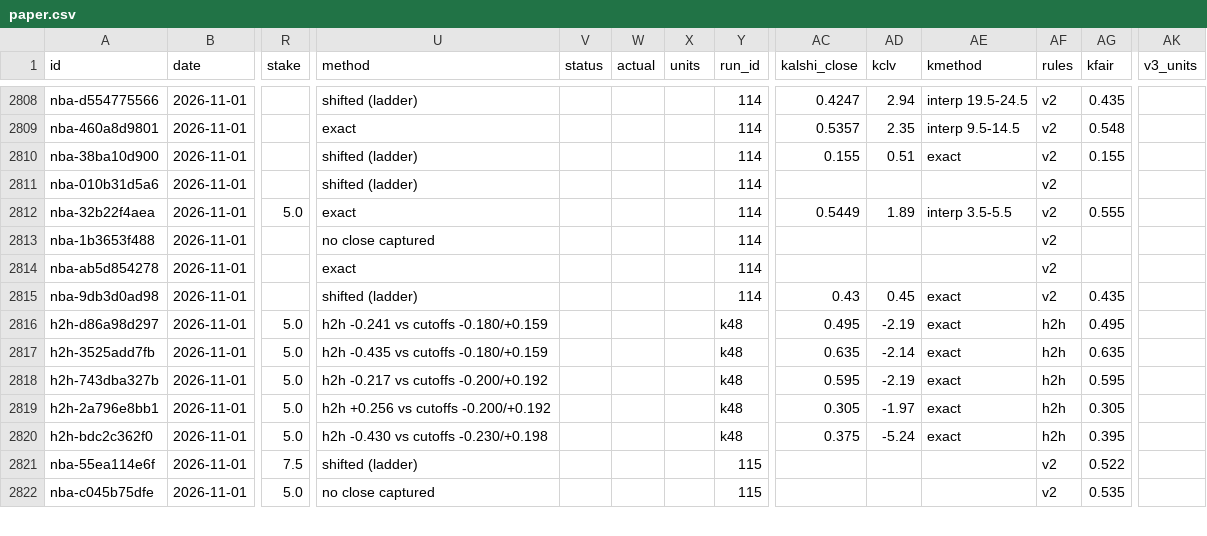
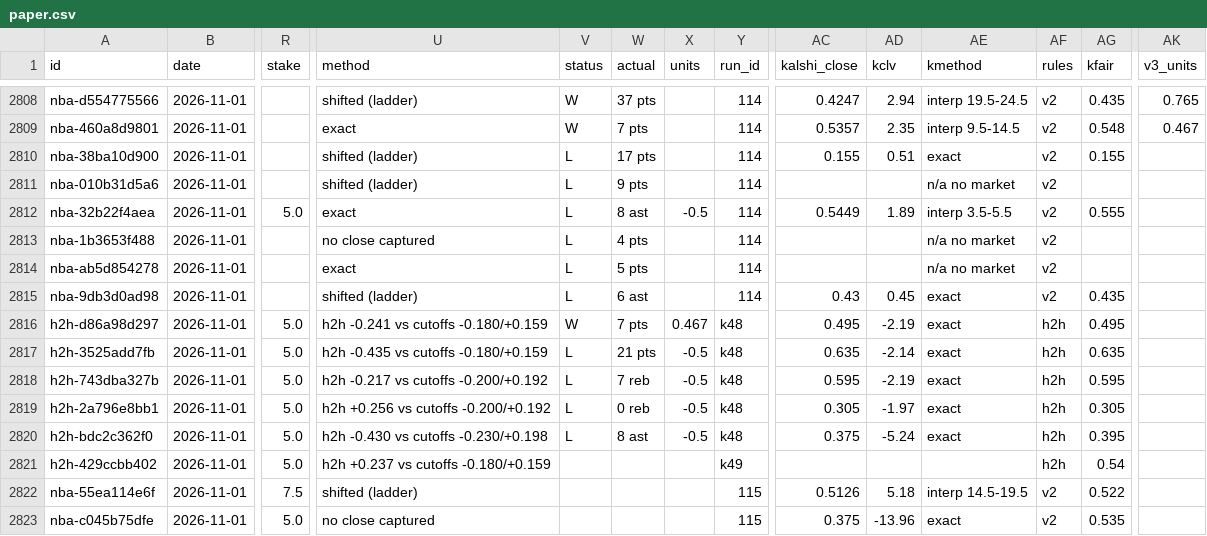
Before and after one commit to grahambirch99/closing-line-club, a CSV file: data/nba/paper.csv, drawn as a sheet; only a part is shown, gaps mark what is left out; addresses are those after the commit; rows hold the shown columns only; the diff covers the shown part only; the diff names each change by its address in the sheet, - before the commit and + after, or states it on an @@ line.

```diff
--- a/data/nba/paper.csv
+++ b/data/nba/paper.csv
-V2808:V2809 (status): (empty)
+V2808:V2809 (status): W
-W2808 (actual): (empty)
+W2808 (actual): 37 pts
-AK2808 (v3_units): (empty)
+AK2808 (v3_units): 0.765
-W2809 (actual): (empty)
+W2809 (actual): 7 pts
-AK2809 (v3_units): (empty)
+AK2809 (v3_units): 0.467
-V2810:V2815 (status): (empty)
+V2810:V2815 (status): L
-W2810 (actual): (empty)
+W2810 (actual): 17 pts
-W2811 (actual): (empty)
+W2811 (actual): 9 pts
-AE2811 (kmethod): (empty)
+AE2811 (kmethod): n/a no market
-W2812 (actual): (empty)
+W2812 (actual): 8 ast
-X2812 (units): (empty)
+X2812 (units): -0.5
-W2813 (actual): (empty)
+W2813 (actual): 4 pts
-AE2813:AE2814 (kmethod): (empty)
+AE2813:AE2814 (kmethod): n/a no market
-W2814 (actual): (empty)
+W2814 (actual): 5 pts
-W2815 (actual): (empty)
+W2815 (actual): 6 ast
-V2816 (status): (empty)
+V2816 (status): W
-W2816 (actual): (empty)
+W2816 (actual): 7 pts
-X2816 (units): (empty)
+X2816 (units): 0.467
-V2817:V2820 (status): (empty)
+V2817:V2820 (status): L
-W2817 (actual): (empty)
+W2817 (actual): 21 pts
-X2817:X2820 (units): (empty)
+X2817:X2820 (units): -0.5
-W2818 (actual): (empty)
+W2818 (actual): 7 reb
-W2819 (actual): (empty)
+W2819 (actual): 0 reb
-W2820 (actual): (empty)
+W2820 (actual): 8 ast
+row 2821: h2h-429ccbb402 | 2026-11-01 | 5.0 | h2h +0.237 vs cutoffs -0.180/+0.159 |  |  |  | k49 |  |  |  | h2h | 0.54
-AC2822 (kalshi_close): (empty)
+AC2822 (kalshi_close): 0.5126
-AD2822 (kclv): (empty)
+AD2822 (kclv): 5.18
-AE2822 (kmethod): (empty)
+AE2822 (kmethod): interp 14.5-19.5
-AC2823 (kalshi_close): (empty)
+AC2823 (kalshi_close): 0.375
-AD2823 (kclv): (empty)
+AD2823 (kclv): -13.96
-AE2823 (kmethod): (empty)
+AE2823 (kmethod): exact
```
Also changed, not shown: 2 added rows and 86 edited cells elsewhere in this file, 1 other file.
